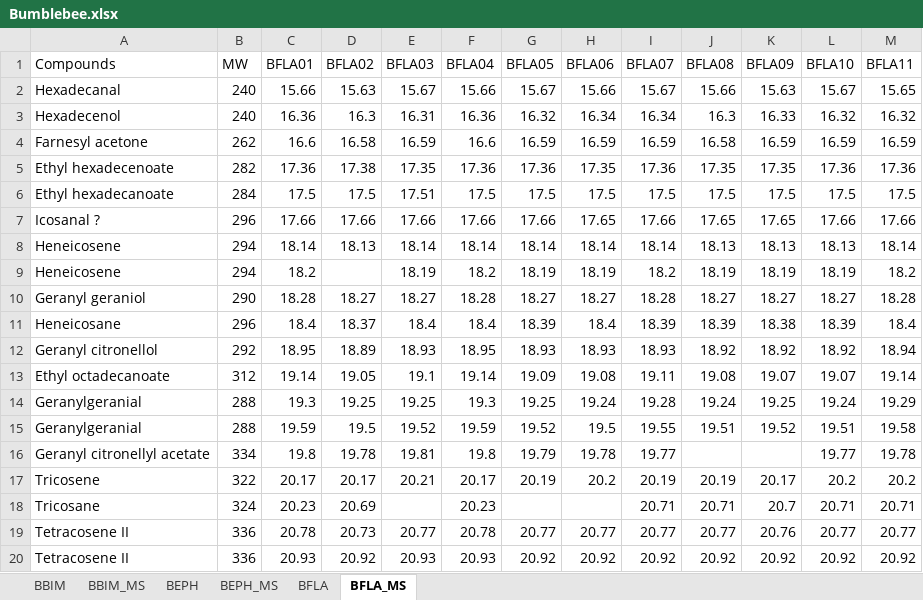
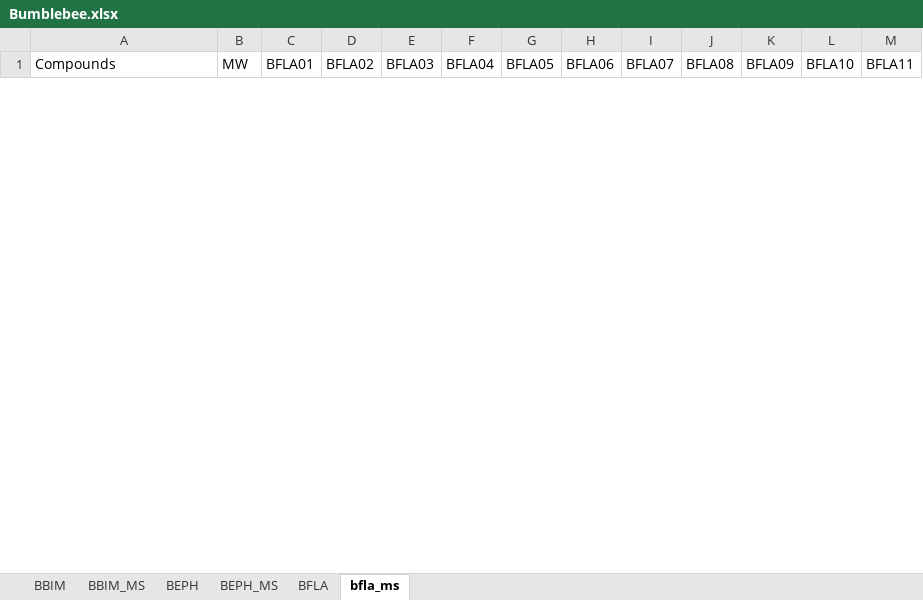
Before and after one commit to mastoffel/GCalignR_paper, an Excel workbook: ottensmann-stoffel-hoffman/Supplementary-A/data/Bumblebee.xlsx, sheet bfla_ms, drawn as a sheet; only a part is shown; values as stored, in another font and other column widths than the file's, no borders; removed rows and columns are numbered as before the commit, all else as after; the diff covers the shown part only; the diff names each change by its address in the sheet, - before the commit and + after, or states it on an @@ line.

```diff
--- a/ottensmann-stoffel-hoffman/Supplementary-A/data/Bumblebee.xlsx (sheet bfla_ms)
+++ b/ottensmann-stoffel-hoffman/Supplementary-A/data/Bumblebee.xlsx (sheet bfla_ms)
-sheet tab: BFLA_MS
+sheet tab: bfla_ms
-row 2: Hexadecanal | 240 | 15.66 | 15.63 | 15.67 | 15.66 | 15.67 | 15.66 | 15.67 | 15.66 | 15.63 | 15.67 | 15.65
-row 3: Hexadecenol | 240 | 16.36 | 16.3 | 16.31 | 16.36 | 16.32 | 16.34 | 16.34 | 16.3 | 16.33 | 16.32 | 16.32
-row 4: Farnesyl acetone | 262 | 16.6 | 16.58 | 16.59 | 16.6 | 16.59 | 16.59 | 16.59 | 16.58 | 16.59 | 16.59 | 16.59
-row 5: Ethyl hexadecenoate | 282 | 17.36 | 17.38 | 17.35 | 17.36 | 17.36 | 17.35 | 17.36 | 17.35 | 17.35 | 17.36 | 17.36
-row 6: Ethyl hexadecanoate | 284 | 17.5 | 17.5 | 17.51 | 17.5 | 17.5 | 17.5 | 17.5 | 17.5 | 17.5 | 17.5 | 17.5
-row 7: Icosanal ? | 296 | 17.66 | 17.66 | 17.66 | 17.66 | 17.66 | 17.65 | 17.66 | 17.65 | 17.65 | 17.66 | 17.66
-row 8: Heneicosene | 294 | 18.14 | 18.13 | 18.14 | 18.14 | 18.14 | 18.14 | 18.14 | 18.13 | 18.13 | 18.13 | 18.14
-row 9: Heneicosene | 294 | 18.2 |  | 18.19 | 18.2 | 18.19 | 18.19 | 18.2 | 18.19 | 18.19 | 18.19 | 18.2
-row 10: Geranyl geraniol | 290 | 18.28 | 18.27 | 18.27 | 18.28 | 18.27 | 18.27 | 18.28 | 18.27 | 18.27 | 18.27 | 18.28
-row 11: Heneicosane | 296 | 18.4 | 18.37 | 18.4 | 18.4 | 18.39 | 18.4 | 18.39 | 18.39 | 18.38 | 18.39 | 18.4
-row 12: Geranyl citronellol | 292 | 18.95 | 18.89 | 18.93 | 18.95 | 18.93 | 18.93 | 18.93 | 18.92 | 18.92 | 18.92 | 18.94
-row 13: Ethyl octadecanoate | 312 | 19.14 | 19.05 | 19.1 | 19.14 | 19.09 | 19.08 | 19.11 | 19.08 | 19.07 | 19.07 | 19.14
-row 14: Geranylgeranial | 288 | 19.3 | 19.25 | 19.25 | 19.3 | 19.25 | 19.24 | 19.28 | 19.24 | 19.25 | 19.24 | 19.29
-row 15: Geranylgeranial | 288 | 19.59 | 19.5 | 19.52 | 19.59 | 19.52 | 19.5 | 19.55 | 19.51 | 19.52 | 19.51 | 19.58
-row 16: Geranyl citronellyl acetate | 334 | 19.8 | 19.78 | 19.81 | 19.8 | 19.79 | 19.78 | 19.77 |  |  | 19.77 | 19.78
-row 17: Tricosene | 322 | 20.17 | 20.17 | 20.21 | 20.17 | 20.19 | 20.2 | 20.19 | 20.19 | 20.17 | 20.2 | 20.2
-row 18: Tricosane | 324 | 20.23 | 20.69 |  | 20.23 |  |  | 20.71 | 20.71 | 20.7 | 20.71 | 20.71
-row 19: Tetracosene II | 336 | 20.78 | 20.73 | 20.77 | 20.78 | 20.77 | 20.77 | 20.77 | 20.77 | 20.76 | 20.77 | 20.77
-row 20: Tetracosene II | 336 | 20.93 | 20.92 | 20.93 | 20.93 | 20.92 | 20.92 | 20.92 | 20.92 | 20.92 | 20.92 | 20.92
```
Also changed, not shown: 44 added rows and 25 removed rows elsewhere in this sheet, sheet BBIM_MS, 13 other files.
